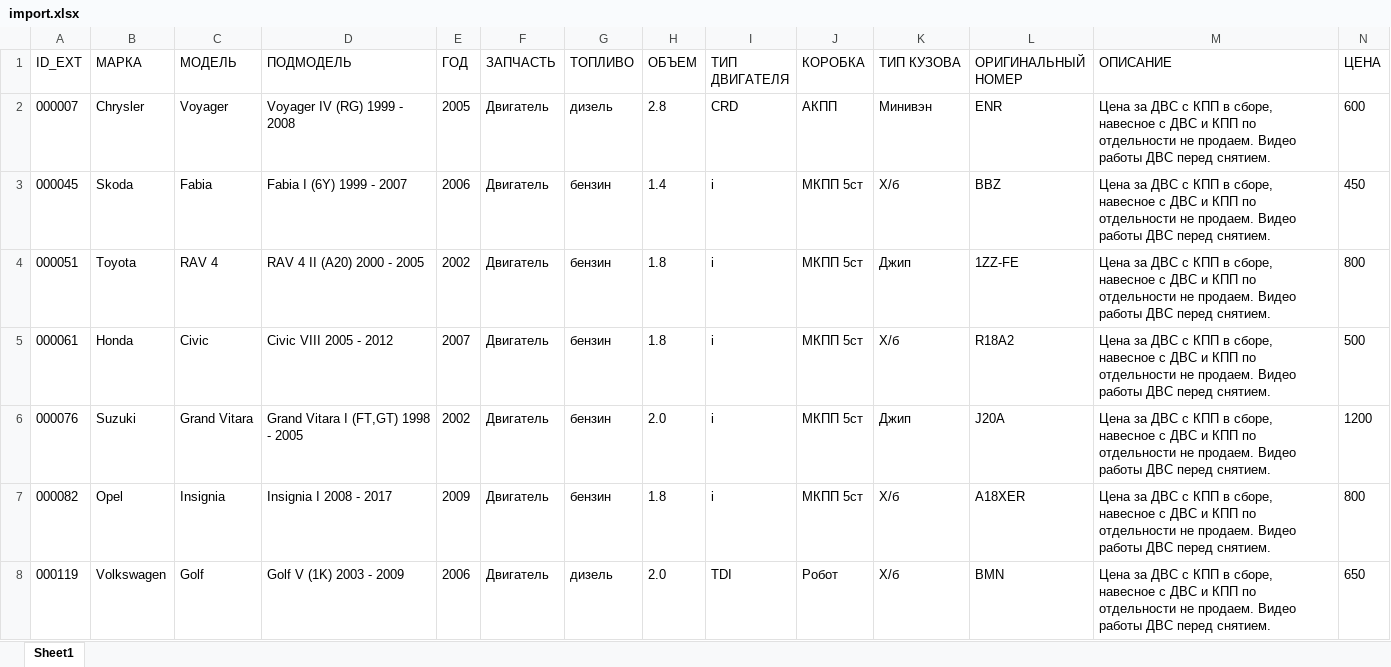
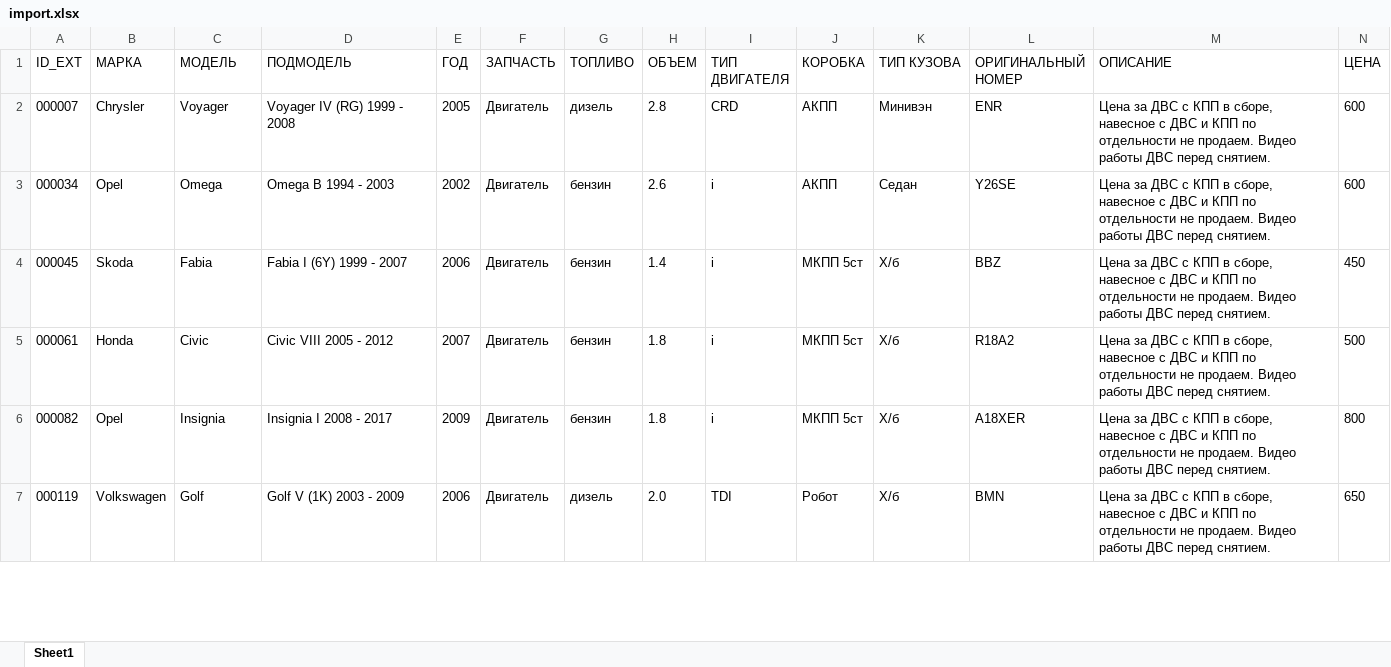
Before and after one commit to Sigvay/website_avax, an Excel workbook: minsk/file/excel/import.xlsx, sheet Sheet1, drawn as a sheet; only a part is shown; values as stored, in another font and other column widths than the file's, no borders; removed rows and columns are numbered as before the commit, all else as after; rows hold the shown columns only; the diff covers the shown part only; the diff names each change by its address in the sheet, - before the commit and + after, or states it on an @@ line.

```diff
--- a/minsk/file/excel/import.xlsx (sheet Sheet1)
+++ b/minsk/file/excel/import.xlsx (sheet Sheet1)
+row 3: 000034 | Opel | Omega | Omega B 1994 - 2003 | 2002 | Двигатель | бензин | 2.6 | i | АКПП | Седан | Y26SE | Цена за ДВС с КПП в сборе, навесное с ДВС и КПП по отдельности не продаем. Видео работы ДВС перед снятием. | 600
-row 4: 000051 | Toyota | RAV 4 | RAV 4 II (A20) 2000 - 2005 | 2002 | Двигатель | бензин | 1.8 | i | МКПП 5ст | Джип | 1ZZ-FE | Цена за ДВС с КПП в сборе, навесное с ДВС и КПП по отдельности не продаем. Видео работы ДВС перед снятием. | 800
-row 6: 000076 | Suzuki | Grand Vitara | Grand Vitara I (FT,GT) 1998 - 2005 | 2002 | Двигатель | бензин | 2.0 | i | МКПП 5ст | Джип | J20A | Цена за ДВС с КПП в сборе, навесное с ДВС и КПП по отдельности не продаем. Видео работы ДВС перед снятием. | 1200
```
Also changed, not shown: 59 added rows, 26 removed rows and 35 edited cells elsewhere in this sheet.
